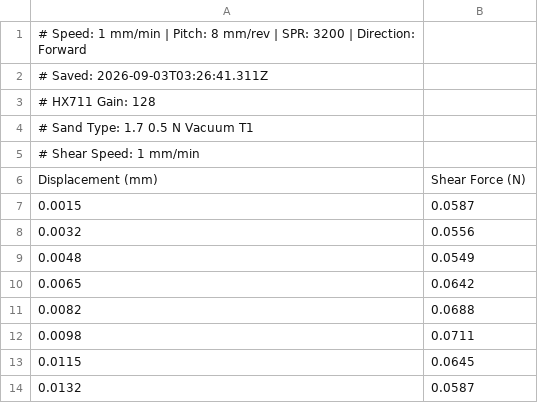
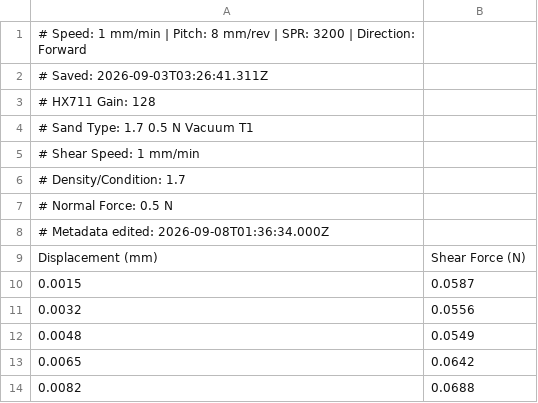
Before and after one commit to Luketan2/FYP, a CSV file: testing code/Data/campaigns/012_1.7gcm_vac/0.5N/shear_test_03-09-2026_13-26-41.csv, drawn as a sheet; only a part is shown; the shorter side is filled out with more unchanged rows; the diff names each change by its address in the sheet, - before the commit and + after, or states it on an @@ line.

Commit message:
new data

```diff
--- a/testing code/Data/campaigns/012_1.7gcm_vac/0.5N/shear_test_03-09-2026_13-26-41.csv
+++ b/testing code/Data/campaigns/012_1.7gcm_vac/0.5N/shear_test_03-09-2026_13-26-41.csv
+row 6: # Density/Condition: 1.7
+row 7: # Normal Force: 0.5 N
+row 8: # Metadata edited: 2026-09-08T01:36:34.000Z
```
Also changed, not shown: testing code/Data/campaigns/012_1.7gcm_vac/0N/shear_test_01-09-2026_14-40-45.csv, testing code/Data/campaigns/012_1.7gcm_vac/0N/shear_test_03-09-2026_11-49-35.csv, 24 other files.
